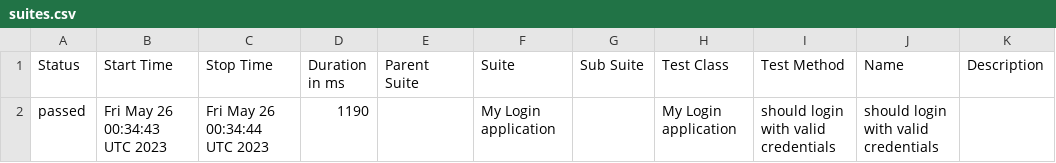
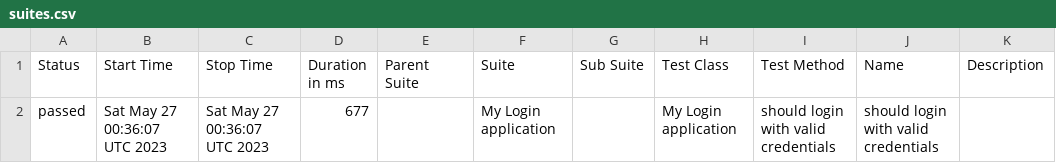
Before and after one commit to nanlabs/automation-seed, a CSV file: docs/data/suites.csv, drawn as a sheet.

```diff
--- a/docs/data/suites.csv
+++ b/docs/data/suites.csv
@@ -1,2 +1,2 @@
 "Status","Start Time","Stop Time","Duration in ms","Parent Suite","Suite","Sub Suite","Test Class","Test Method","Name","Description"
-"passed","Fri May 26 00:34:43 UTC 2023","Fri May 26 00:34:44 UTC 2023","1190","","My Login application","","My Login application","should login with valid credentials","should login with valid credentials",""
+"passed","Sat May 27 00:36:07 UTC 2023","Sat May 27 00:36:07 UTC 2023","677","","My Login application","","My Login application","should login with valid credentials","should login with valid credentials",""
```
Also changed, not shown: 40 other files.
